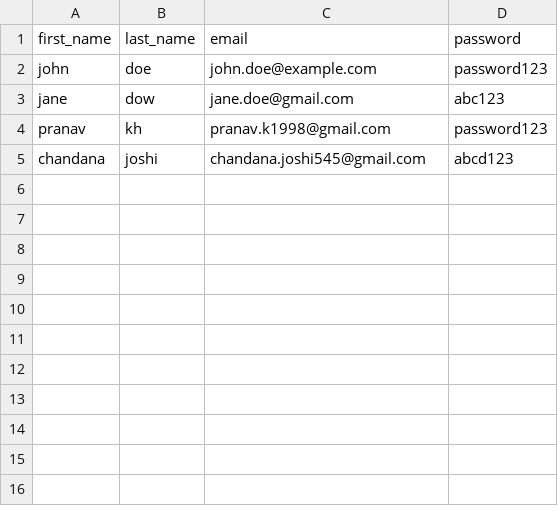
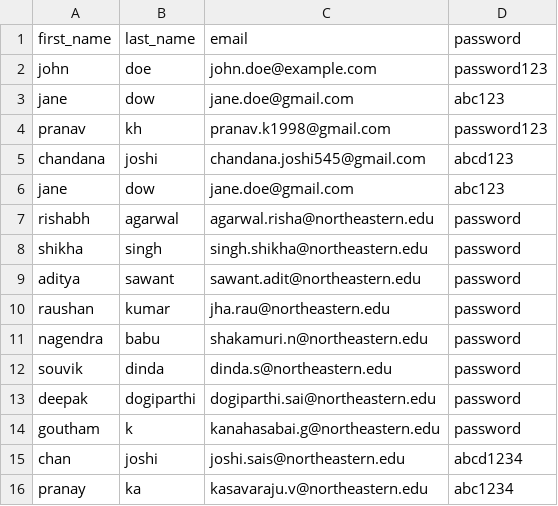
Before and after one commit to chandanajoshi99/webapp, a CSV file: opt/users.csv, drawn as a sheet.

```diff
--- a/opt/users.csv
+++ b/opt/users.csv
@@ -5 +5,12 @@ pranav,kh,pranav.k1998@gmail.com,password123
 chandana,joshi,chandana.joshi545@gmail.com,abcd123
+jane,dow,jane.doe@gmail.com,abc123
+rishabh,agarwal,agarwal.risha@northeastern.edu,password
+shikha,singh,singh.shikha@northeastern.edu,password
+aditya,sawant,sawant.adit@northeastern.edu,password
+raushan,kumar,jha.rau@northeastern.edu,password
+nagendra,babu,shakamuri.n@northeastern.edu,password
+souvik,dinda,dinda.s@northeastern.edu,password
+deepak,dogiparthi,dogiparthi.sai@northeastern.edu,password
+goutham,k,kanahasabai.g@northeastern.edu,password
+chan,joshi,joshi.sais@northeastern.edu,abcd1234
+pranay,ka,kasavaraju.v@northeastern.edu,abc1234
```
Also changed, not shown: 2 other files.
